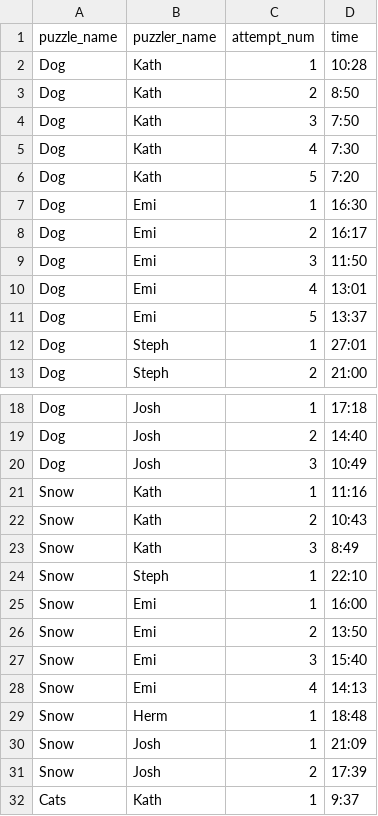
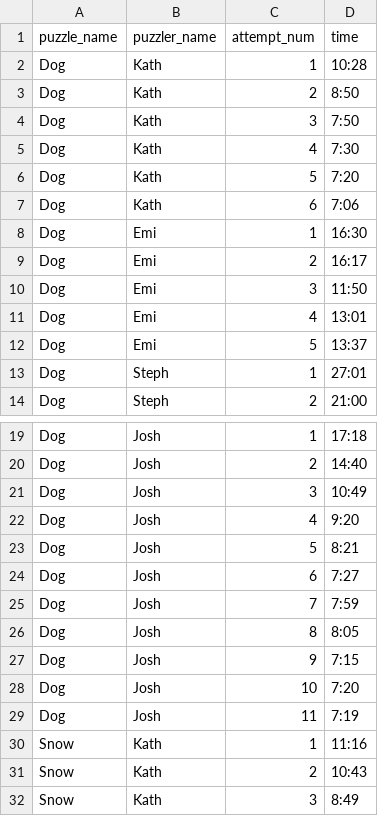
Before and after one commit to chuik633/Puzzle, a CSV file: data/data.csv, drawn as a sheet; only a part is shown, gaps mark what is left out; the shorter side is filled out with more unchanged rows.

```diff
--- a/data/data.csv
+++ b/data/data.csv
@@ -6,2 +6,3 @@ Dog,Kath,4,7:30
 Dog,Kath,5,7:20
+Dog,Kath,6,7:06
 Dog,Emi,1,16:30
@@ -20,2 +21,10 @@ Dog,Josh,2,14:40
 Dog,Josh,3,10:49
+Dog,Josh,4,9:20
+Dog,Josh,5,8:21
+Dog,Josh,6,7:27
+Dog,Josh,7,7:59
+Dog,Josh,8,8:05
+Dog,Josh,9,7:15
+Dog,Josh,10,7:20
+Dog,Josh,11,7:19
 Snow,Kath,1,11:16
```
Also changed, not shown: 3 other files.
